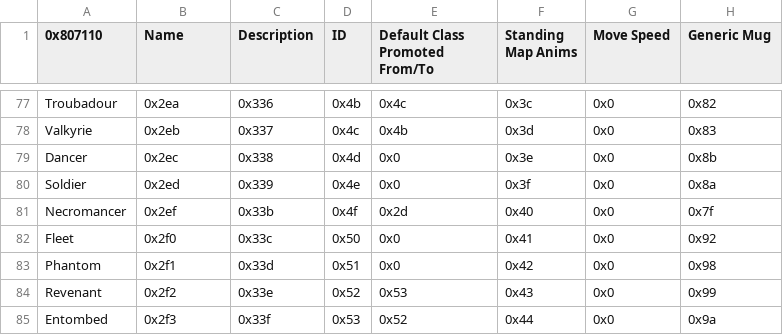
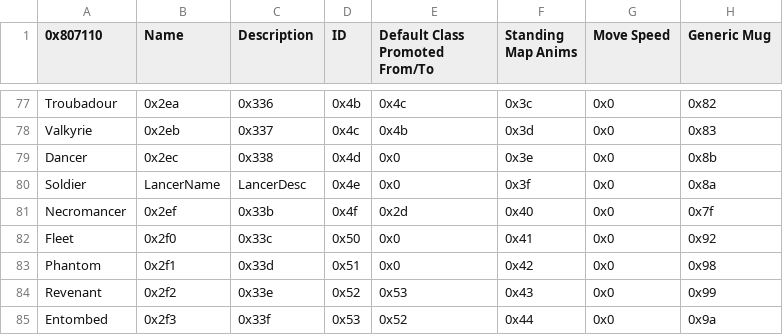
Before and after one commit to GigaExcalibur/Devotia, a CSV file: Tables/NightmareModules/CharactersClasses/ClassTable.csv, drawn as a sheet; only a part is shown, gaps mark what is left out; the diff names each change by its address in the sheet, - before the commit and + after, or states it on an @@ line.

```diff
--- a/Tables/NightmareModules/CharactersClasses/ClassTable.csv
+++ b/Tables/NightmareModules/CharactersClasses/ClassTable.csv
-B80 (Name): 0x2ed
+B80 (Name): LancerName
-C80 (Description): 0x339
+C80 (Description): LancerDesc
```
Also changed, not shown: Tables/NightmareModules/CharactersClasses/CharacterTable.csv, 6 other files.
